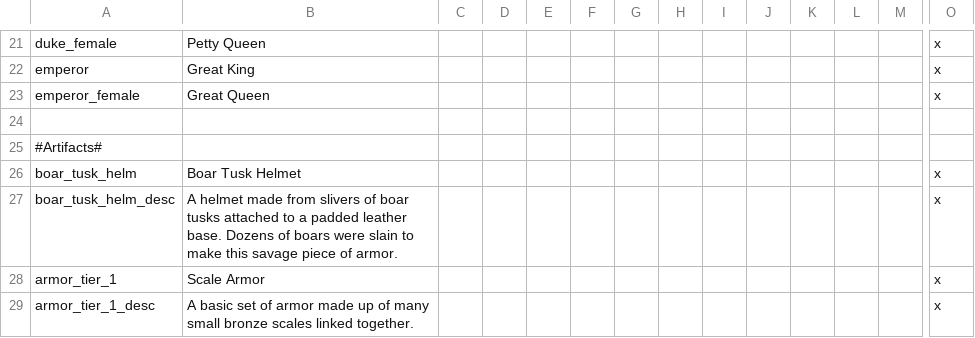
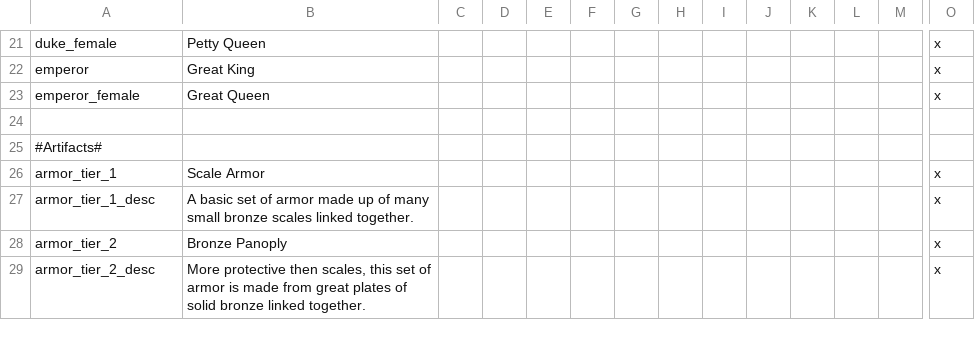
Before and after one commit to Conramagne/Bronze-Age-Mod, a CSV file: Fluvial Kings/localisation/000_vanilla_overrides.csv, drawn as a sheet; only a part is shown, gaps mark what is left out; the shorter side is filled out with more unchanged rows; rows hold the shown columns only; the diff names each change by its address in the sheet, - before the commit and + after, or states it on an @@ line.

```diff
--- a/Fluvial Kings/localisation/000_vanilla_overrides.csv
+++ b/Fluvial Kings/localisation/000_vanilla_overrides.csv
-row 26: boar_tusk_helm | Boar Tusk Helmet |  |  |  |  |  |  |  |  |  |  |  | x
-row 27: boar_tusk_helm_desc | A helmet made from slivers of boar tusks attached to a padded leather base. Dozens of boars were slain to make this savage piece of armor. |  |  |  |  |  |  |  |  |  |  |  | x
```
Also changed, not shown: Fluvial Kings/localisation/00_fk_events.csv, Fluvial Kings/localisation/00_fluvial_kings.csv, 33 other files.
